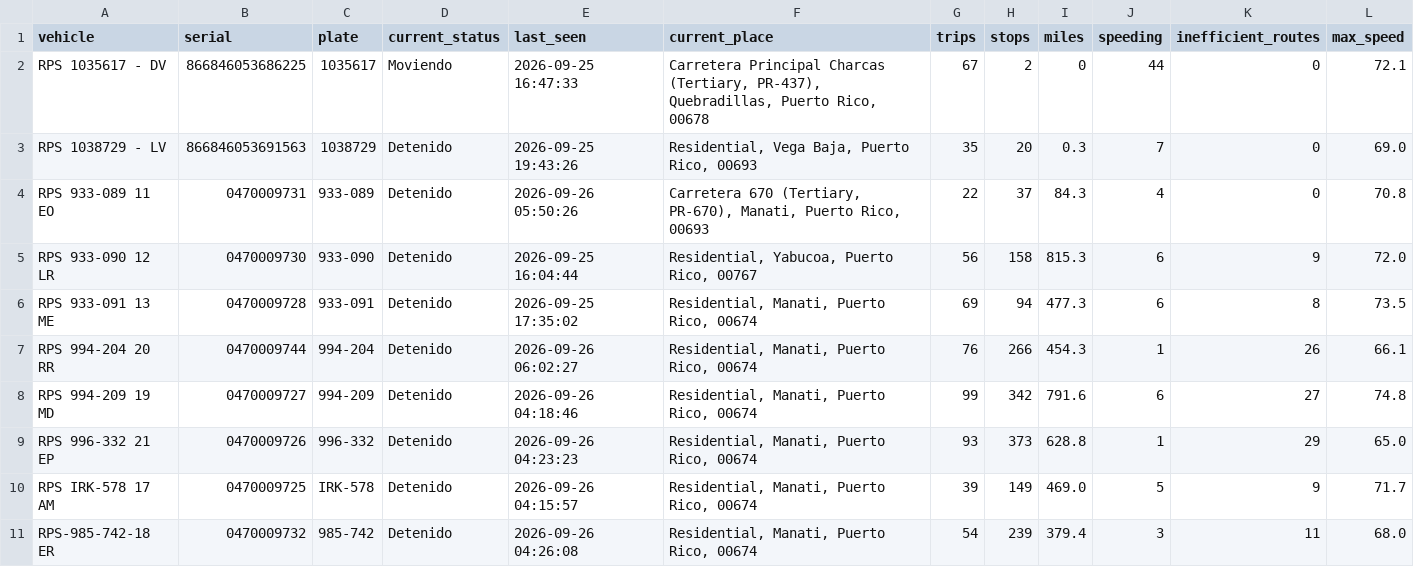
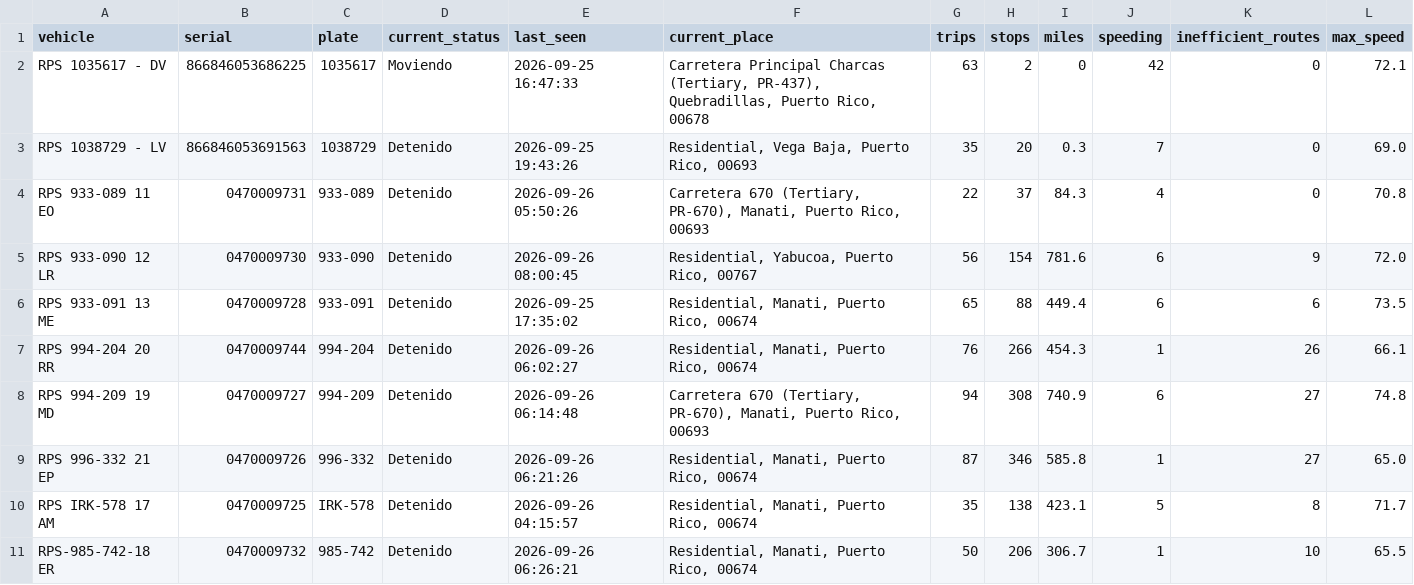
Before and after one commit to epac-hub/rps, a CSV file: dashboard_interactivo_resumen.csv, drawn as a sheet.

Commit message:
Refresh fleet dashboard data

```diff
--- a/dashboard_interactivo_resumen.csv
+++ b/dashboard_interactivo_resumen.csv
@@ -1,11 +1,11 @@
 vehicle,serial,plate,current_status,last_seen,current_place,trips,stops,miles,speeding,inefficient_routes,max_speed
-RPS 1035617 - DV,866846053686225,1035617,Moviendo,2026-09-25 16:47:33,"Carretera Principal Charcas (Tertiary, PR-437), Quebradillas, Puerto Rico, 00678",67,2,0,44,0,72.1
+RPS 1035617 - DV,866846053686225,1035617,Moviendo,2026-09-25 16:47:33,"Carretera Principal Charcas (Tertiary, PR-437), Quebradillas, Puerto Rico, 00678",63,2,0,42,0,72.1
 RPS 1038729 - LV,866846053691563,1038729,Detenido,2026-09-25 19:43:26,"Residential, Vega Baja, Puerto Rico, 00693",35,20,0.3,7,0,69.0
 RPS 933-089 11 EO,0470009731,933-089,Detenido,2026-09-26 05:50:26,"Carretera 670 (Tertiary, PR-670), Manati, Puerto Rico, 00693",22,37,84.3,4,0,70.8
-RPS 933-090 12 LR,0470009730,933-090,Detenido,2026-09-25 16:04:44,"Residential, Yabucoa, Puerto Rico, 00767",56,158,815.3,6,9,72.0
-RPS 933-091 13 ME,0470009728,933-091,Detenido,2026-09-25 17:35:02,"Residential, Manati, Puerto Rico, 00674",69,94,477.3,6,8,73.5
+RPS 933-090 12 LR,0470009730,933-090,Detenido,2026-09-26 08:00:45,"Residential, Yabucoa, Puerto Rico, 00767",56,154,781.6,6,9,72.0
+RPS 933-091 13 ME,0470009728,933-091,Detenido,2026-09-25 17:35:02,"Residential, Manati, Puerto Rico, 00674",65,88,449.4,6,6,73.5
 RPS 994-204 20 RR,0470009744,994-204,Detenido,2026-09-26 06:02:27,"Residential, Manati, Puerto Rico, 00674",76,266,454.3,1,26,66.1
-RPS 994-209 19 MD,0470009727,994-209,Detenido,2026-09-26 04:18:46,"Residential, Manati, Puerto Rico, 00674",99,342,791.6,6,27,74.8
-RPS 996-332 21 EP,0470009726,996-332,Detenido,2026-09-26 04:23:23,"Residential, Manati, Puerto Rico, 00674",93,373,628.8,1,29,65.0
-RPS IRK-578 17 AM,0470009725,IRK-578,Detenido,2026-09-26 04:15:57,"Residential, Manati, Puerto Rico, 00674",39,149,469.0,5,9,71.7
-RPS-985-742-18 ER,0470009732,985-742,Detenido,2026-09-26 04:26:08,"Residential, Manati, Puerto Rico, 00674",54,239,379.4,3,11,68.0
+RPS 994-209 19 MD,0470009727,994-209,Detenido,2026-09-26 06:14:48,"Carretera 670 (Tertiary, PR-670), Manati, Puerto Rico, 00693",94,308,740.9,6,27,74.8
+RPS 996-332 21 EP,0470009726,996-332,Detenido,2026-09-26 06:21:26,"Residential, Manati, Puerto Rico, 00674",87,346,585.8,1,27,65.0
+RPS IRK-578 17 AM,0470009725,IRK-578,Detenido,2026-09-26 04:15:57,"Residential, Manati, Puerto Rico, 00674",35,138,423.1,5,8,71.7
+RPS-985-742-18 ER,0470009732,985-742,Detenido,2026-09-26 06:26:21,"Residential, Manati, Puerto Rico, 00674",50,206,306.7,1,10,65.5
```
Also changed, not shown: 3 other files.
